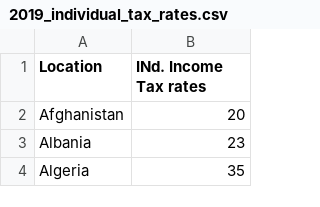
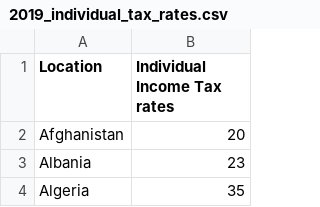
Before and after one commit to stefanthaler/stefanthaler.github.io, a CSV file: projects/country_ranking/data_sources/2019_individual_tax_rates.csv, drawn as a sheet; only a part is shown.

```diff
--- a/projects/country_ranking/data_sources/2019_individual_tax_rates.csv
+++ b/projects/country_ranking/data_sources/2019_individual_tax_rates.csv
@@ -1,2 +1,2 @@
-Location,INd. Income Tax rates
+Location,Individual Income Tax rates
 Afghanistan,20
```
Also changed, not shown: projects/country_ranking/data_sources/2017_internet_speed.csv, projects/country_ranking/data_sources/2019_average_percipitaiton.csv, 3 other files.
